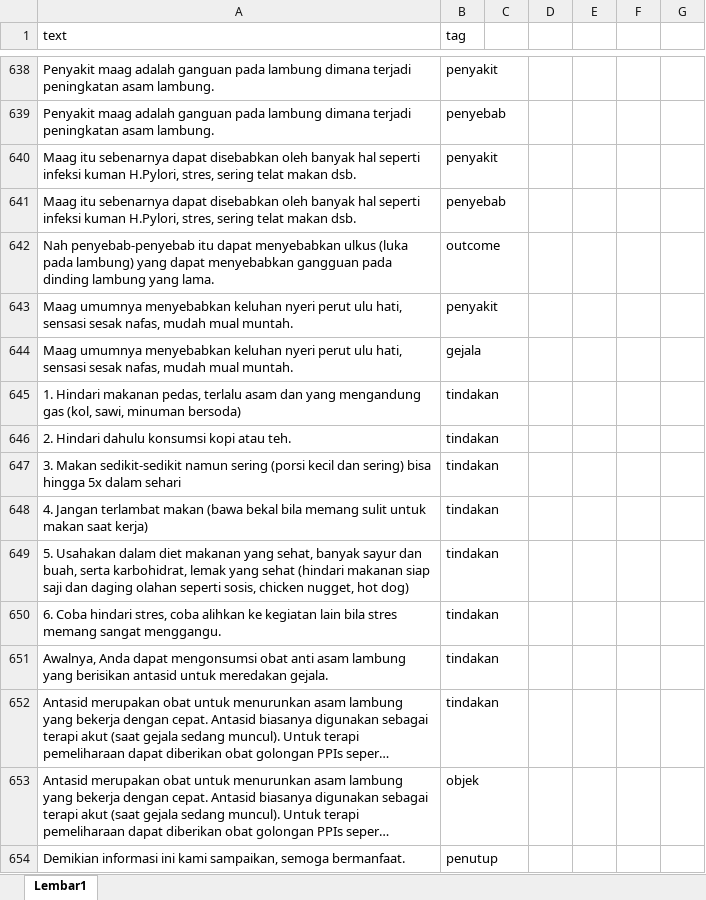
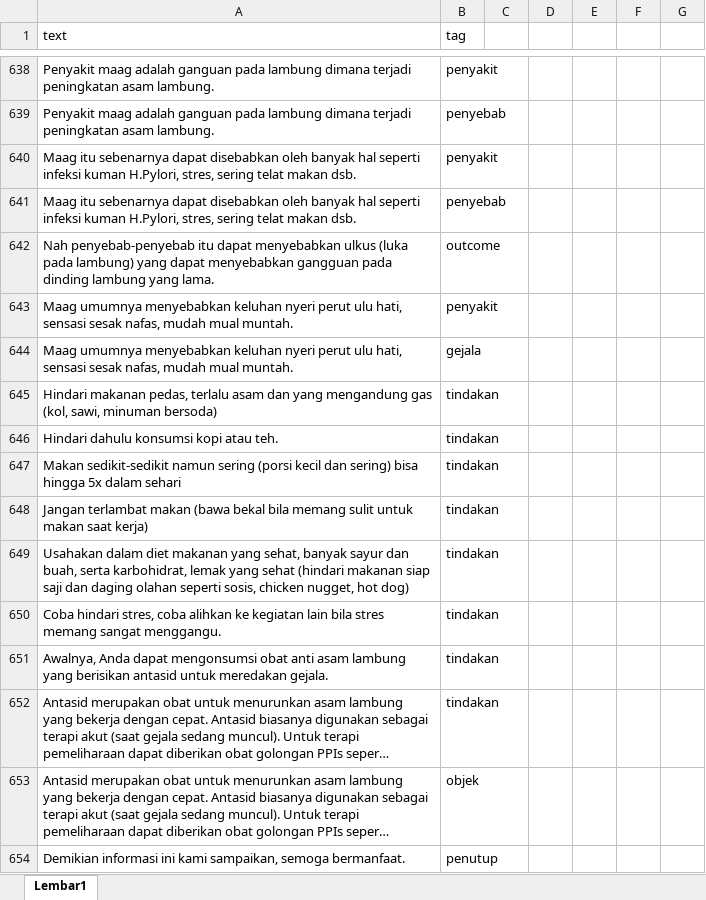
Before and after one commit to doppant/PBA_DATA_LABEL3, an Excel workbook: data_labeling.xlsx, sheet Lembar1, drawn as a sheet; only a part is shown, gaps mark what is left out; long unchanged cells end in …; values as stored, in another font and other column widths than the file's, no borders; the diff names each change by its address in the sheet, - before the commit and + after, or states it on an @@ line.

```diff
--- a/data_labeling.xlsx (sheet Lembar1)
+++ b/data_labeling.xlsx (sheet Lembar1)
-A645 (text): 1. Hindari makanan…
+A645 (text): Hindari makanan…
-A646 (text): 2. Hindari dahulu konsumsi kopi atau teh.
+A646 (text): Hindari dahulu konsumsi kopi atau teh.
-A647 (text): 3. Makan sedikit-sedikit…
+A647 (text): Makan sedikit-sedikit…
-A648 (text): 4. Jangan terlambat…
+A648 (text): Jangan terlambat…
-A649 (text): 5. Usahakan dalam…
+A649 (text): Usahakan dalam…
-A650 (text): 6. Coba hindari…
+A650 (text): Coba hindari…
```
Also changed, not shown: 1 other file.
